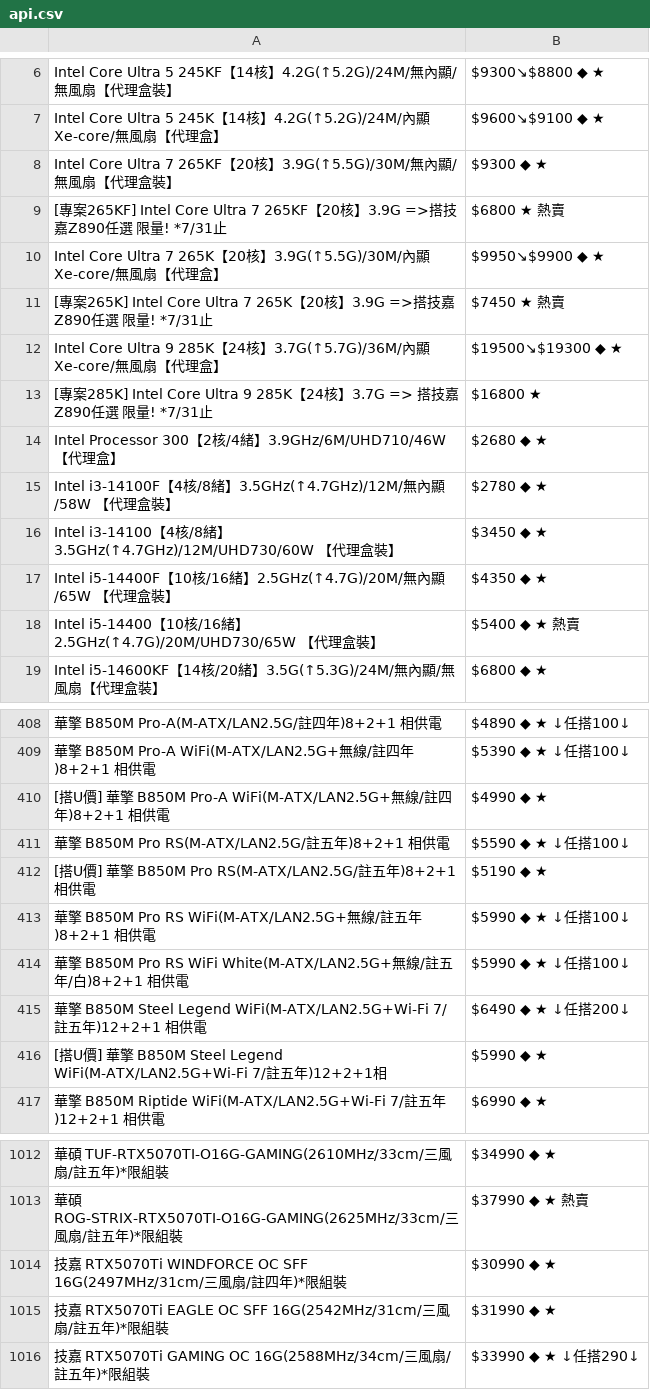
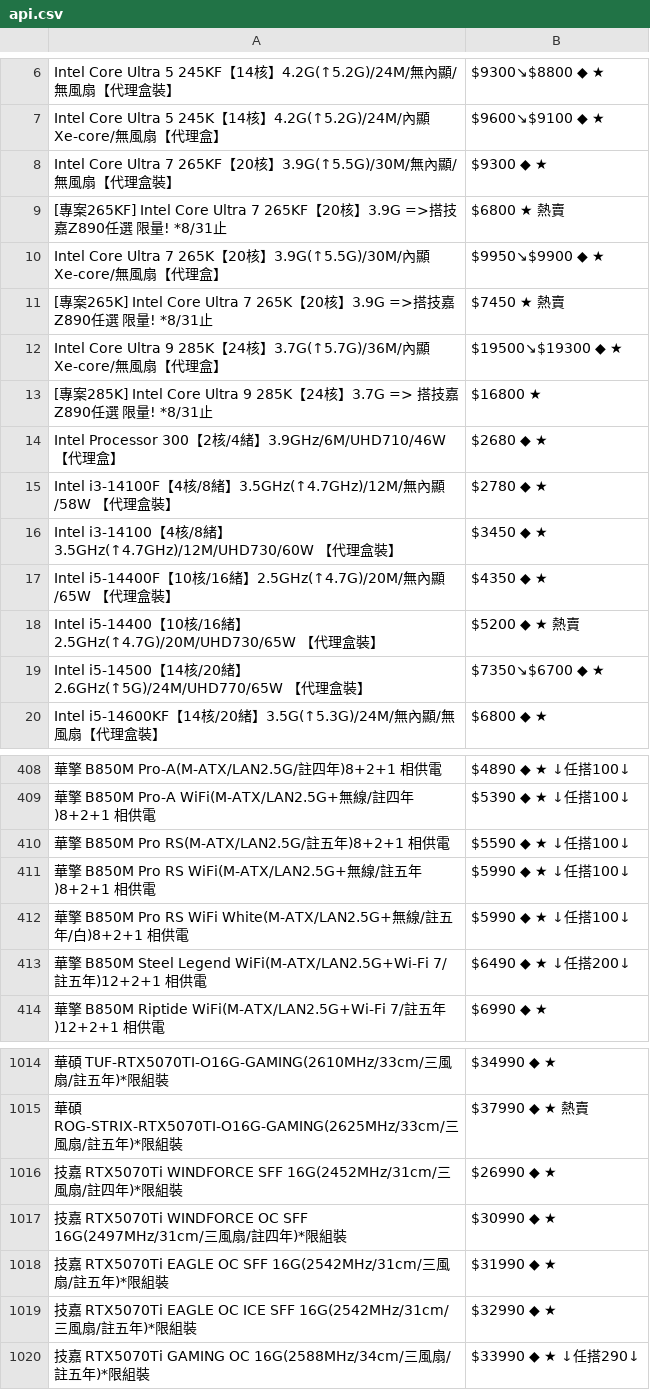
Before and after one commit to suouwang/ops_mid, a CSV file: api.csv, drawn as a sheet; only a part is shown, gaps mark what is left out; removed rows and columns are numbered as before the commit, all else as after; the diff covers the shown part only; the diff names each change by its address in the sheet, - before the commit and + after, or states it on an @@ line.

```diff
--- a/api.csv
+++ b/api.csv
-A9: …限量! *7/31止
+A9: …限量! *8/31止
-A11: …限量! *7/31止
+A11: …限量! *8/31止
-A13: …限量! *7/31止
+A13: …限量! *8/31止
-B18: $5400 ◆ ★ 熱賣
+B18: $5200 ◆ ★ 熱賣
+row 19: Intel i5-14500【14核/20緒】2.6GHz(↑5G)/24M/UHD770/65W 【代理盒裝】 | $7350↘$6700 ◆ ★
-row 410: [搭U價] 華擎 B850M Pro-A WiFi(M-ATX/LAN2.5G+無線/註四年)8+2+1 相供電 | $4990 ◆ ★
-row 412: [搭U價] 華擎 B850M Pro RS(M-ATX/LAN2.5G/註五年)8+2+1 相供電 | $5190 ◆ ★
-row 416: [搭U價] 華擎 B850M Steel Legend WiFi(M-ATX/LAN2.5G+Wi-Fi 7/註五年)12+2+1相 | $5990 ◆ ★
+row 1016: 技嘉 RTX5070Ti WINDFORCE SFF 16G(2452MHz/31cm/三風扇/註四年)*限組裝 | $26990 ◆ ★
+row 1019: 技嘉 RTX5070Ti EAGLE OC ICE SFF 16G(2542MHz/31cm/三風扇/註五年)*限組裝 | $32990 ◆ ★
```
Also changed, not shown: 13 added rows, 8 removed rows and 36 edited cells elsewhere in this file, 1 other file.
